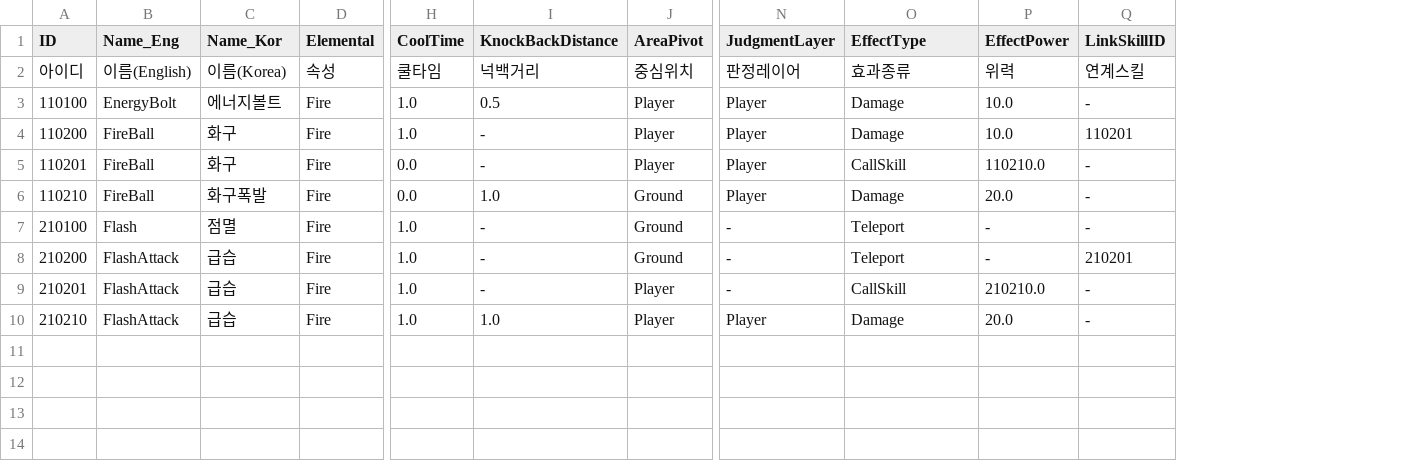
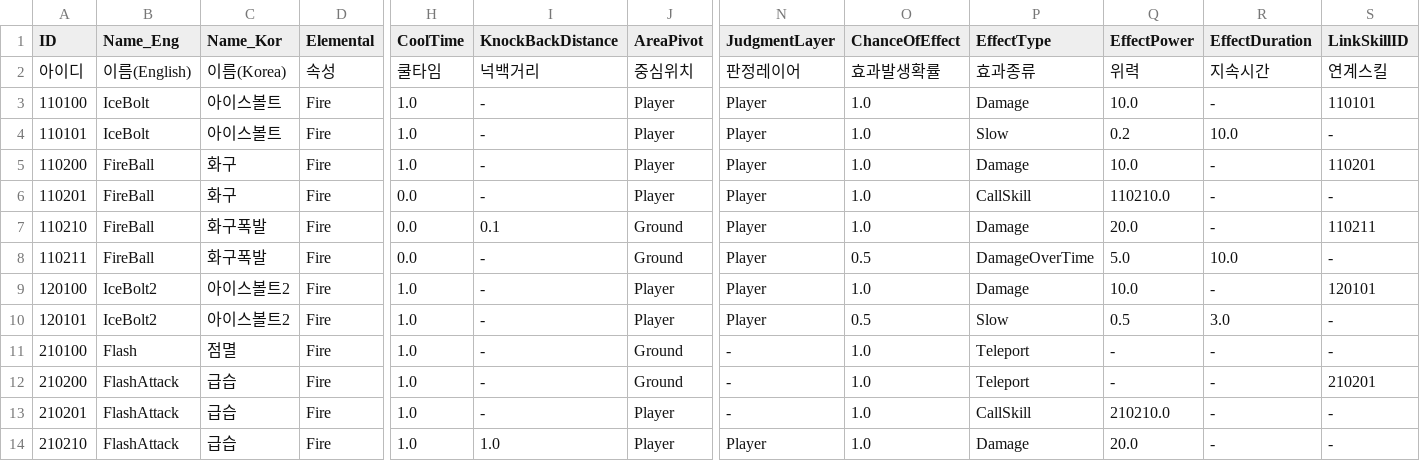
Before and after one commit to jehyeon/socerer, a CSV file: Assets/Resources/DataBase/SkillDB.csv, drawn as a sheet; only a part is shown, gaps mark what is left out; addresses are those after the commit; rows hold the shown columns only; the diff names each change by its address in the sheet, - before the commit and + after, or states it on an @@ line.

Commit message:
Slow / DOT 구현

```diff
--- a/Assets/Resources/DataBase/SkillDB.csv
+++ b/Assets/Resources/DataBase/SkillDB.csv
+column O (ChanceOfEffect), rows 2-3: 효과발생확률 | 1.0; rows 5-7: all 1.0; rows 11-14: all 1.0
+column R (EffectDuration), rows 2-3: 지속시간 | -; rows 5-7: all -; rows 11-14: all -
-B3 (Name_Eng): EnergyBolt
+B3 (Name_Eng): IceBolt
-C3 (Name_Kor): 에너지볼트
+C3 (Name_Kor): 아이스볼트
-I3 (KnockBackDistance): 0.5
+I3 (KnockBackDistance): -
-S3 (LinkSkillID): -
+S3 (LinkSkillID): 110101
+row 4: 110101 | IceBolt | 아이스볼트 | Fire | 1.0 | - | Player | Player | 1.0 | Slow | 0.2 | 10.0 | -
-I7 (KnockBackDistance): 1.0
+I7 (KnockBackDistance): 0.1
-S7 (LinkSkillID): -
+S7 (LinkSkillID): 110211
+row 8: 110211 | FireBall | 화구폭발 | Fire | 0.0 | - | Ground | Player | 0.5 | DamageOverTime | 5.0 | 10.0 | -
+row 9: 120100 | IceBolt2 | 아이스볼트2 | Fire | 1.0 | - | Player | Player | 1.0 | Damage | 10.0 | - | 120101
+row 10: 120101 | IceBolt2 | 아이스볼트2 | Fire | 1.0 | - | Player | Player | 0.5 | Slow | 0.5 | 3.0 | -
```
Also changed, not shown: 15 other files.
